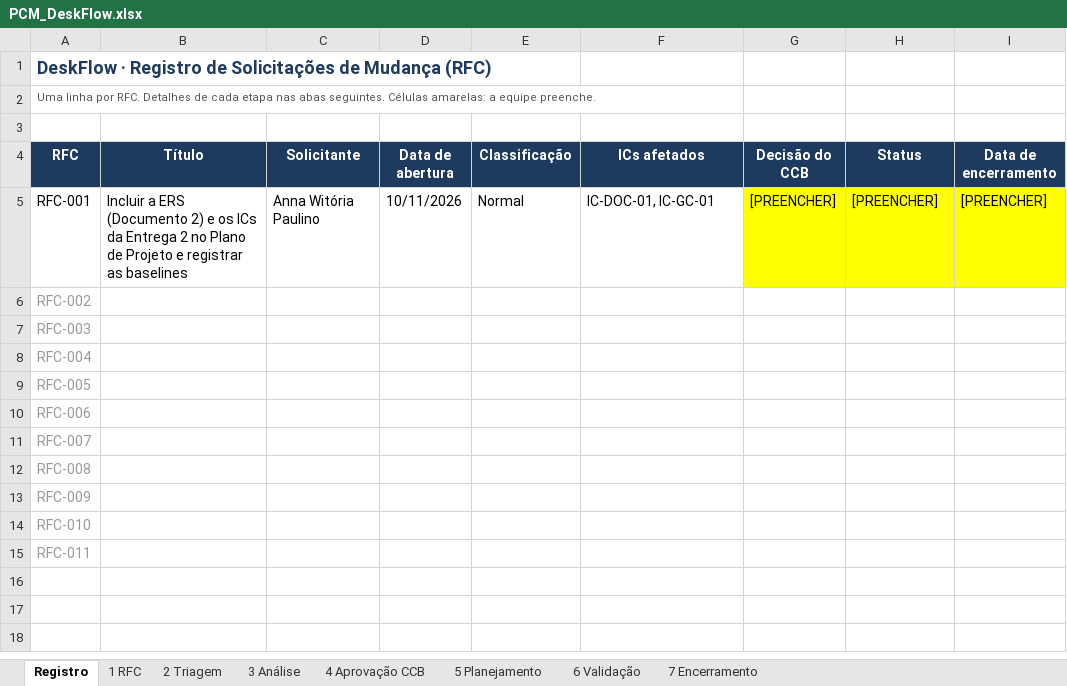
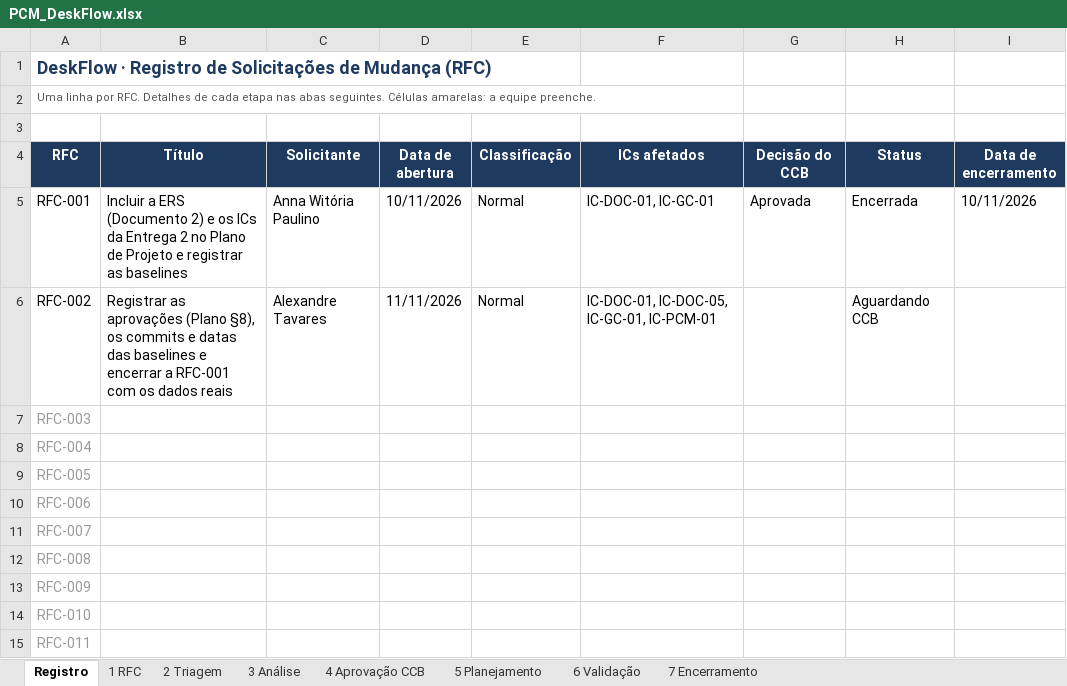
Before and after one commit to witoriapaulino/DeskFlow, an Excel workbook: pcm/PCM_DeskFlow.xlsx, sheet Registro, drawn as a sheet; values as stored, in another font and other column widths than the file's, no borders; the diff names each change by its address in the sheet, - before the commit and + after, or states it on an @@ line.

```diff
--- a/pcm/PCM_DeskFlow.xlsx (sheet Registro)
+++ b/pcm/PCM_DeskFlow.xlsx (sheet Registro)
-G5 (Decisão do CCB): [PREENCHER]
+G5 (Decisão do CCB): Aprovada
-G5:I5 fill: #FFFF00
+G5:I5 fill: none
-H5 (Status): [PREENCHER]
+H5 (Status): Encerrada
-I5 (Data de encerramento): [PREENCHER]
+I5 (Data de encerramento): 10/11/2026
-A6 text colour: #999999
+A6 text colour: black
-B6 (Título): (empty)
+B6 (Título): Registrar as aprovações (Plano §8), os commits e datas das baselines e encerrar a RFC-001 com os dados reais
-C6 (Solicitante): (empty)
+C6 (Solicitante): Alexandre Tavares
-D6 (Data de abertura): (empty)
+D6 (Data de abertura): 11/11/2026
-E6 (Classificação): (empty)
+E6 (Classificação): Normal
-F6 (ICs afetados): (empty)
+F6 (ICs afetados): IC-DOC-01, IC-DOC-05, IC-GC-01, IC-PCM-01
-H6 (Status): (empty)
+H6 (Status): Aguardando CCB
```
Also changed, not shown: sheet 4 Aprovação CCB, sheet 6 Validação, sheet 7 Encerramento, sheet 2 Triagem, sheet 3 Análise, docs/Planilha_Controle_ICs_DeskFlow.xlsx, 2 other files.
